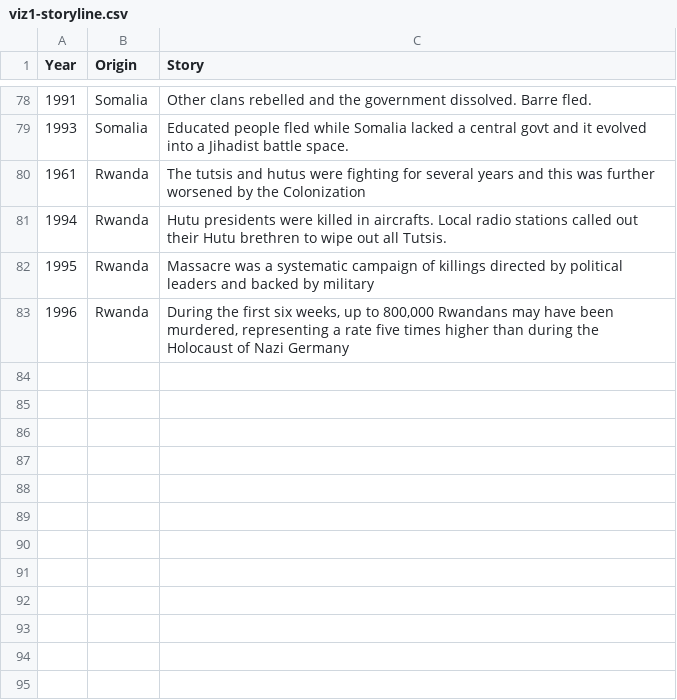
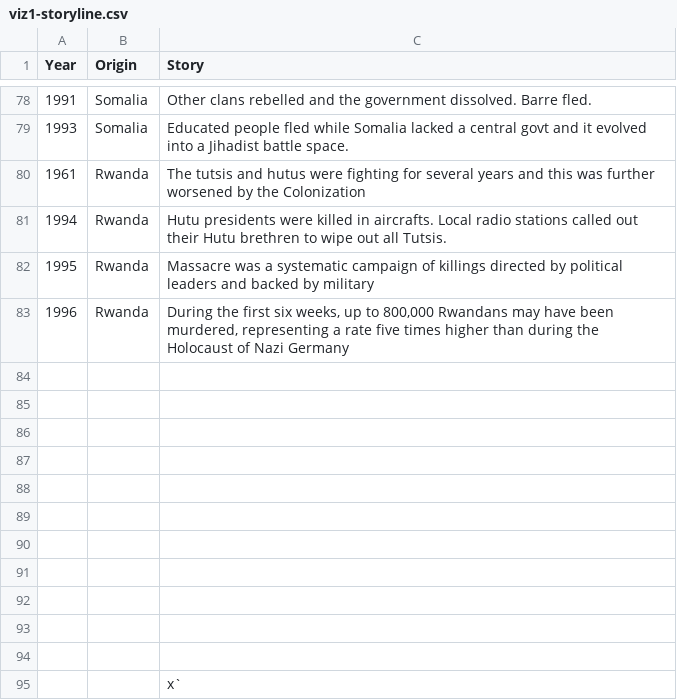
Before and after one commit to vinodxyz/vinodxyz.github.io, a CSV file: exodus/csv/viz1-storyline.csv, drawn as a sheet; only a part is shown, gaps mark what is left out; the diff names each change by its address in the sheet, - before the commit and + after, or states it on an @@ line.

```diff
--- a/exodus/csv/viz1-storyline.csv
+++ b/exodus/csv/viz1-storyline.csv
+row 84: (empty)
+row 85: (empty)
+row 86: (empty)
+row 87: (empty)
+row 88: (empty)
+row 89: (empty)
+row 90: (empty)
+row 91: (empty)
+row 92: (empty)
+row 93: (empty)
+row 94: (empty)
+row 95:  |  | x`
```
Also changed, not shown: 27 other files.
